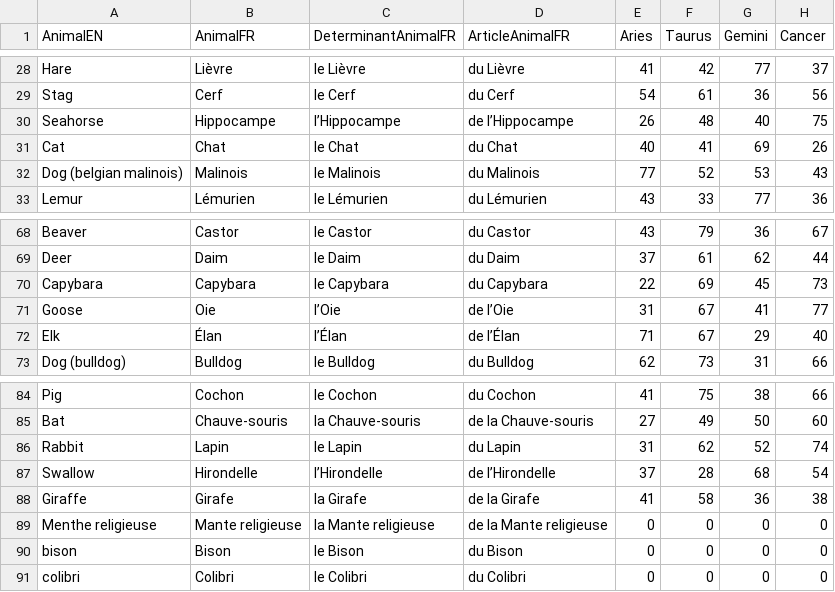
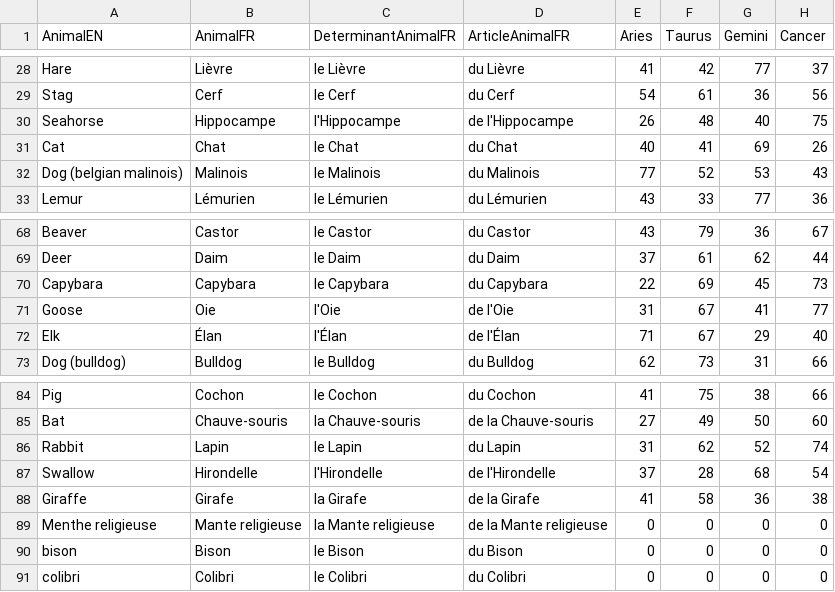
Before and after one commit to Plumastro/plumatotm, a CSV file: plumatotm_raw_scores_trad.csv, drawn as a sheet; only a part is shown, gaps mark what is left out; the diff covers the shown part only; the diff names each change by its address in the sheet, - before the commit and + after, or states it on an @@ line.

Commit message:
Fix apostrophe encoding in CSV file
- Replace problematic apostrophe characters with standard ASCII apostrophes
- Fixes JSON encoding issues in API responses
- All animal names now use proper apostrophes (l'Aigle, l'Ours, etc.)
- Resolves top3_summary apostrophe display problems

```diff
--- a/plumatotm_raw_scores_trad.csv
+++ b/plumatotm_raw_scores_trad.csv
-C30 (DeterminantAnimalFR): l’Hippocampe
+C30 (DeterminantAnimalFR): l'Hippocampe
-D30 (ArticleAnimalFR): de l’Hippocampe
+D30 (ArticleAnimalFR): de l'Hippocampe
-C71 (DeterminantAnimalFR): l’Oie
+C71 (DeterminantAnimalFR): l'Oie
-D71 (ArticleAnimalFR): de l’Oie
+D71 (ArticleAnimalFR): de l'Oie
-C72 (DeterminantAnimalFR): l’Élan
+C72 (DeterminantAnimalFR): l'Élan
-D72 (ArticleAnimalFR): de l’Élan
+D72 (ArticleAnimalFR): de l'Élan
-C87 (DeterminantAnimalFR): l’Hirondelle
+C87 (DeterminantAnimalFR): l'Hirondelle
-D87 (ArticleAnimalFR): de l’Hirondelle
+D87 (ArticleAnimalFR): de l'Hirondelle
```
Also changed, not shown: 18 edited cells elsewhere in this file.
